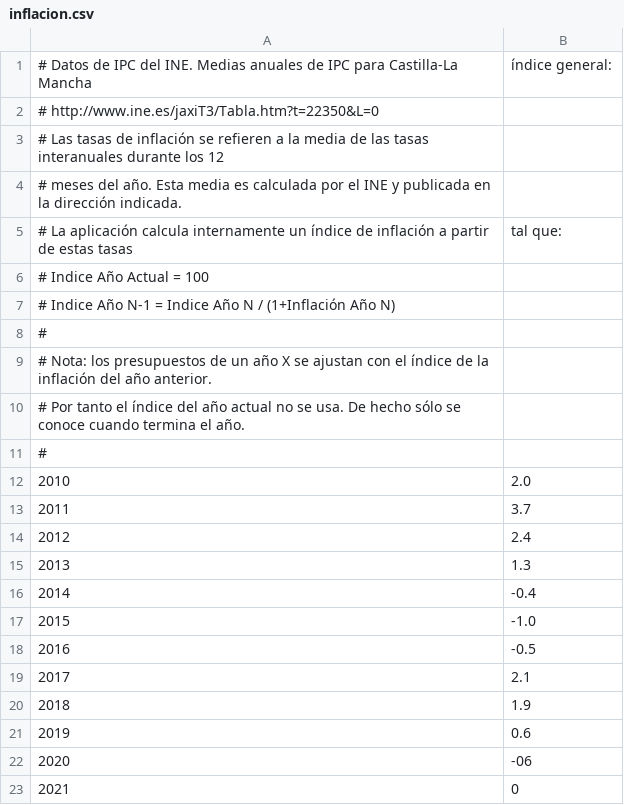
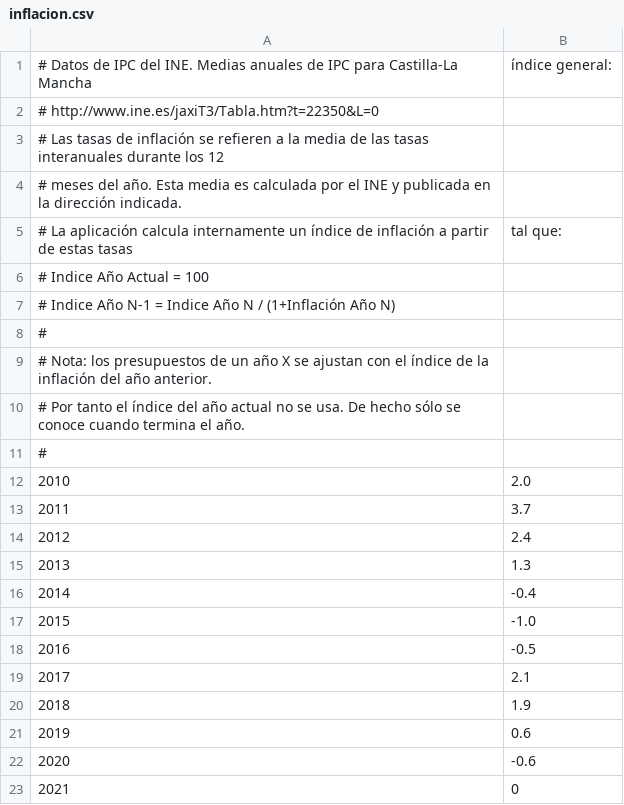
Before and after one commit to civio/presupuesto-castillalamancha, a CSV file: data/inflacion.csv, drawn as a sheet.

Commit message:
Fix typo in inflation data civio/presupuesto-management#1142

```diff
--- a/data/inflacion.csv
+++ b/data/inflacion.csv
@@ -21,3 +21,3 @@
 2019,0.6
-2020,-06
+2020,-0.6
 2021,0
```
